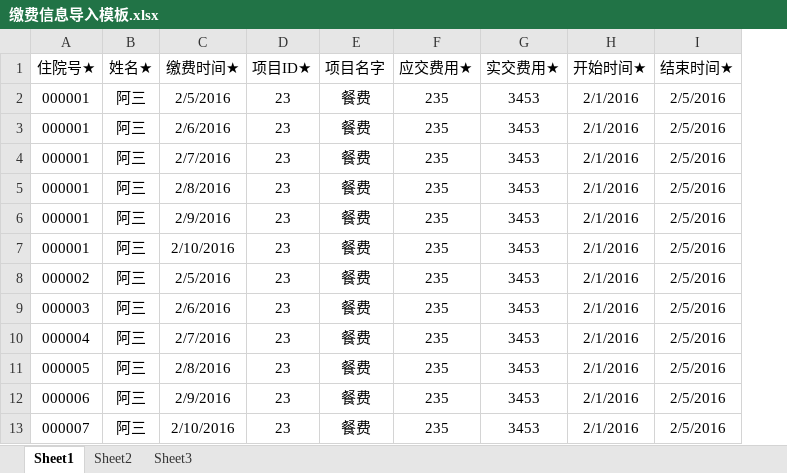
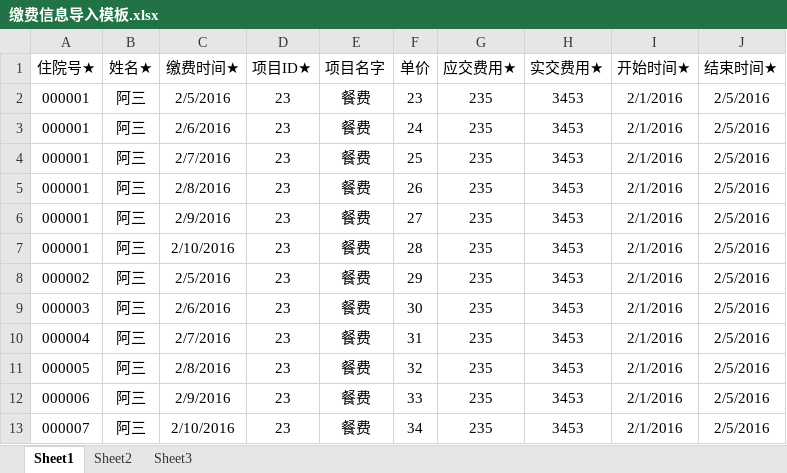
Before and after one commit to wnsj/SAMSERVER, an Excel workbook: src/main/resources/template/缴费信息导入模板.xlsx, sheet Sheet1, drawn as a sheet; values as stored, in another font and other column widths than the file's, no borders; the diff names each change by its address in the sheet, - before the commit and + after, or states it on an @@ line.

```diff
--- a/src/main/resources/template/缴费信息导入模板.xlsx (sheet Sheet1)
+++ b/src/main/resources/template/缴费信息导入模板.xlsx (sheet Sheet1)
+column F (单价), rows 2-13: 23 | 24 | 25 | 26 | 27 | 28 | 29 | 30 | 31 | 32 | 33 | 34
```
Also changed, not shown: 1 other file.
